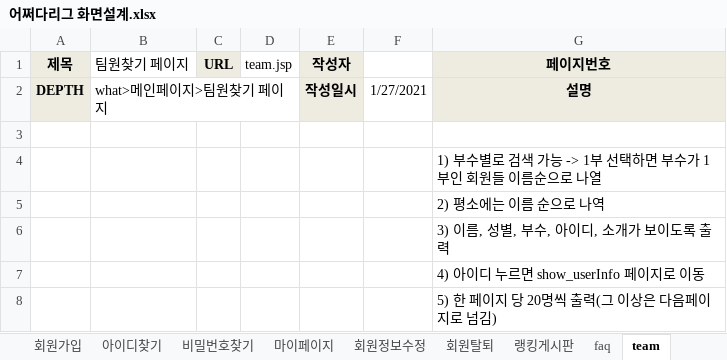
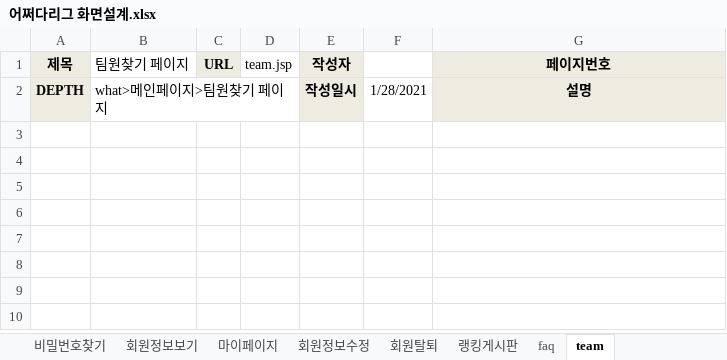
Before and after one commit to benel-del/what, an Excel workbook: 어쩌다리그 화면설계.xlsx, sheet team, drawn as a sheet; values as stored, in another font and other column widths than the file's, no borders; charts and pictures not drawn; the diff names each change by its address in the sheet, - before the commit and + after, or states it on an @@ line.

```diff
--- a/어쩌다리그 화면설계.xlsx (sheet team)
+++ b/어쩌다리그 화면설계.xlsx (sheet team)
+sheet tab: 회원정보보기
-F2: 1/27/2021
+F2: 1/28/2021
-row 3: (empty)
-row 4:  |  |  |  |  |  | 1) 부수별로 검색 가능 -> 1부 선택하면 부수가 1부인 회원들 이름순으로 나열
-row 5:  |  |  |  |  |  | 2) 평소에는 이름 순으로 나역
-row 6:  |  |  |  |  |  | 3) 이름, 성별, 부수, 아이디, 소개가 보이도록 출력
-row 7:  |  |  |  |  |  | 4) 아이디 누르면 show_userInfo 페이지로 이동
-row 8:  |  |  |  |  |  | 5) 한 페이지 당 20명씩 출력(그 이상은 다음페이지로 넘김)
```
Also changed, not shown: sheet 메인페이지, sheet 랭킹게시판, sheet 회원가입, sheet 회원정보수정, sheet 로그인페이지, sheet 아이디찾기, 4 more sheets, other sheet tabs, charts or pictures, 어쩌다리그 사이트맵.xlsx, 어쩌다리그_화면설계_관리자페이지.xlsx, 4 other files.
